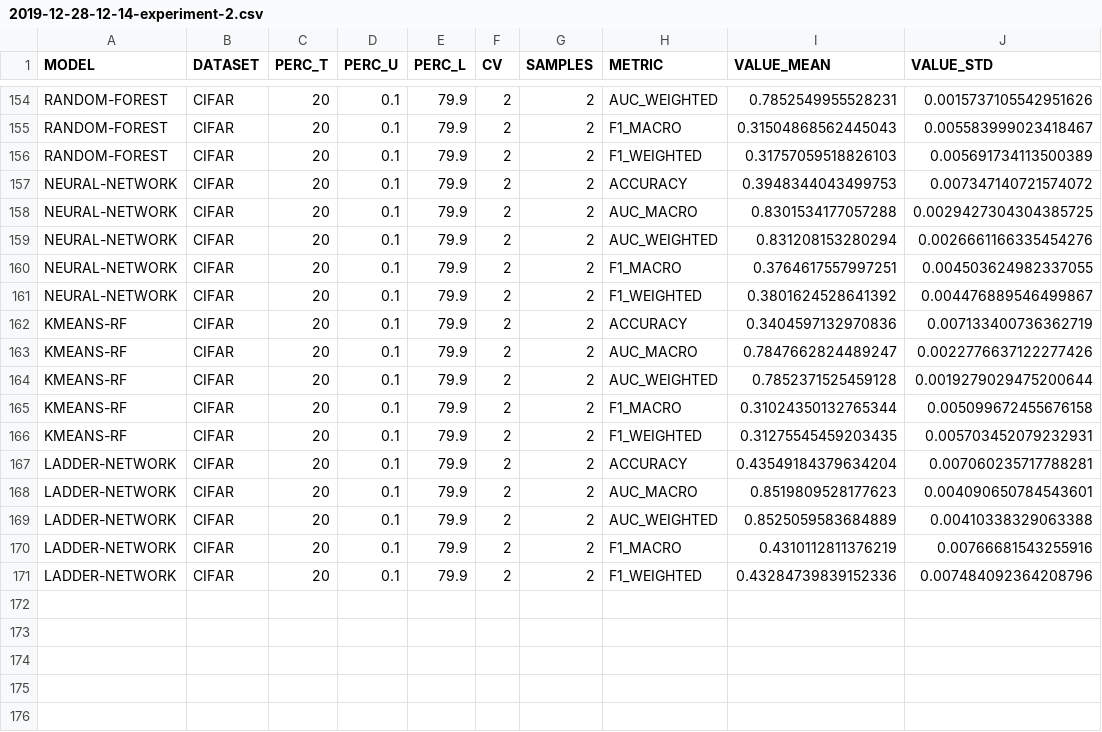
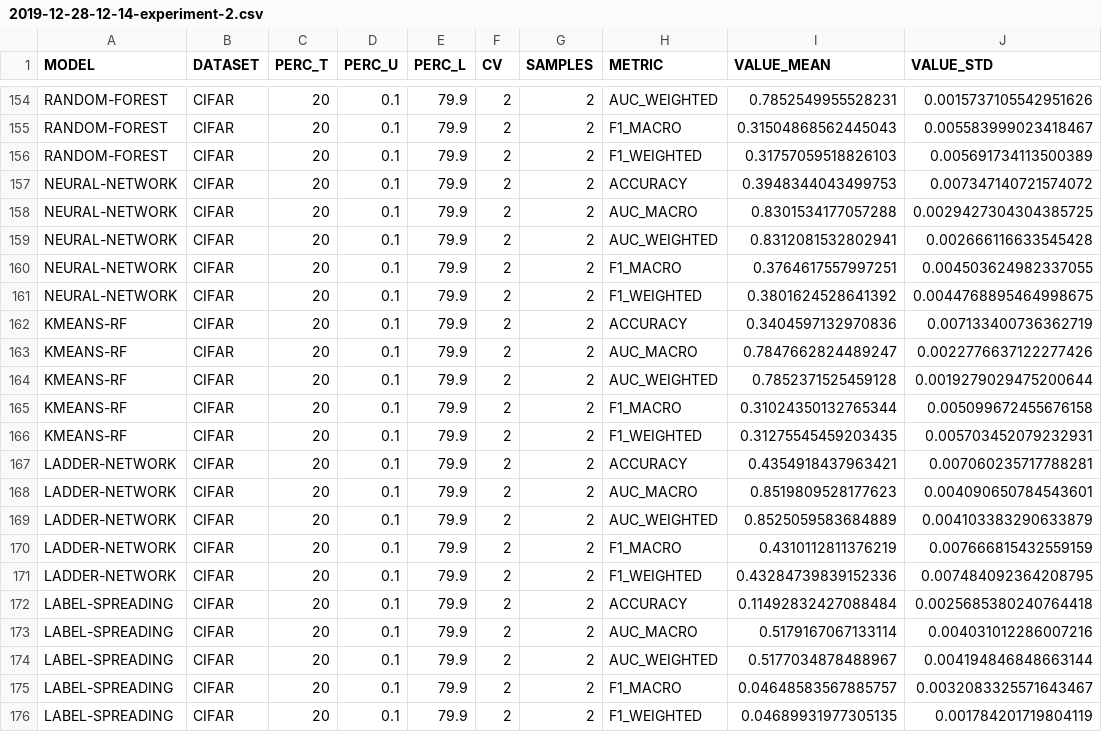
Before and after one commit to ngshya/ssl-play, a CSV file: outputs/2019-12-28-12-14-experiment-2.csv, drawn as a sheet; only a part is shown, gaps mark what is left out; the diff covers the shown part only.

Commit message:
Experiment 2 complete file.

```diff
--- a/outputs/2019-12-28-12-14-experiment-2.csv
+++ b/outputs/2019-12-28-12-14-experiment-2.csv
@@ -158,5 +158,5 @@ NEURAL-NETWORK;CIFAR;20;0.1;79.9;2;2;ACCURACY;0.3948344043499753;0.0073471407215
 NEURAL-NETWORK;CIFAR;20;0.1;79.9;2;2;AUC_MACRO;0.8301534177057288;0.0029427304304385725
-NEURAL-NETWORK;CIFAR;20;0.1;79.9;2;2;AUC_WEIGHTED;0.831208153280294;0.0026661166335454276
+NEURAL-NETWORK;CIFAR;20;0.1;79.9;2;2;AUC_WEIGHTED;0.8312081532802941;0.002666116633545428
 NEURAL-NETWORK;CIFAR;20;0.1;79.9;2;2;F1_MACRO;0.3764617557997251;0.004503624982337055
-NEURAL-NETWORK;CIFAR;20;0.1;79.9;2;2;F1_WEIGHTED;0.3801624528641392;0.004476889546499867
+NEURAL-NETWORK;CIFAR;20;0.1;79.9;2;2;F1_WEIGHTED;0.3801624528641392;0.0044768895464998675
 KMEANS-RF;CIFAR;20;0.1;79.9;2;2;ACCURACY;0.3404597132970836;0.007133400736362719
@@ -166,6 +166,11 @@ KMEANS-RF;CIFAR;20;0.1;79.9;2;2;F1_MACRO;0.31024350132765344;0.00509967245567615
 KMEANS-RF;CIFAR;20;0.1;79.9;2;2;F1_WEIGHTED;0.31275545459203435;0.005703452079232931
-LADDER-NETWORK;CIFAR;20;0.1;79.9;2;2;ACCURACY;0.43549184379634204;0.007060235717788281
+LADDER-NETWORK;CIFAR;20;0.1;79.9;2;2;ACCURACY;0.4354918437963421;0.007060235717788281
 LADDER-NETWORK;CIFAR;20;0.1;79.9;2;2;AUC_MACRO;0.8519809528177623;0.004090650784543601
-LADDER-NETWORK;CIFAR;20;0.1;79.9;2;2;AUC_WEIGHTED;0.8525059583684889;0.00410338329063388
-LADDER-NETWORK;CIFAR;20;0.1;79.9;2;2;F1_MACRO;0.4310112811376219;0.00766681543255916
-LADDER-NETWORK;CIFAR;20;0.1;79.9;2;2;F1_WEIGHTED;0.43284739839152336;0.007484092364208796
+LADDER-NETWORK;CIFAR;20;0.1;79.9;2;2;AUC_WEIGHTED;0.8525059583684889;0.004103383290633879
+LADDER-NETWORK;CIFAR;20;0.1;79.9;2;2;F1_MACRO;0.4310112811376219;0.007666815432559159
+LADDER-NETWORK;CIFAR;20;0.1;79.9;2;2;F1_WEIGHTED;0.43284739839152336;0.007484092364208795
+LABEL-SPREADING;CIFAR;20;0.1;79.9;2;2;ACCURACY;0.11492832427088484;0.0025685380240764418
+LABEL-SPREADING;CIFAR;20;0.1;79.9;2;2;AUC_MACRO;0.5179167067133114;0.004031012286007216
+LABEL-SPREADING;CIFAR;20;0.1;79.9;2;2;AUC_WEIGHTED;0.5177034878488967;0.004194846848663144
+LABEL-SPREADING;CIFAR;20;0.1;79.9;2;2;F1_MACRO;0.04648583567885757;0.0032083325571643467
+LABEL-SPREADING;CIFAR;20;0.1;79.9;2;2;F1_WEIGHTED;0.04689931977305135;0.001784201719804119
```
Also changed, not shown: 98 edited cells elsewhere in this file.
